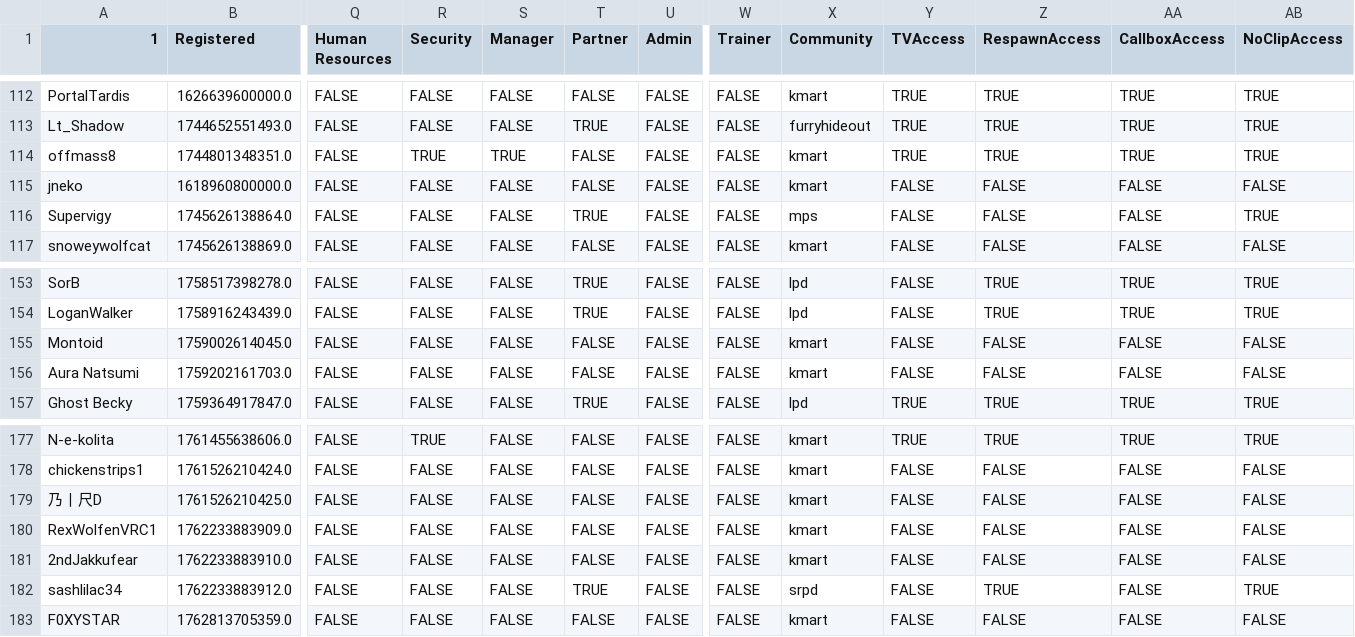
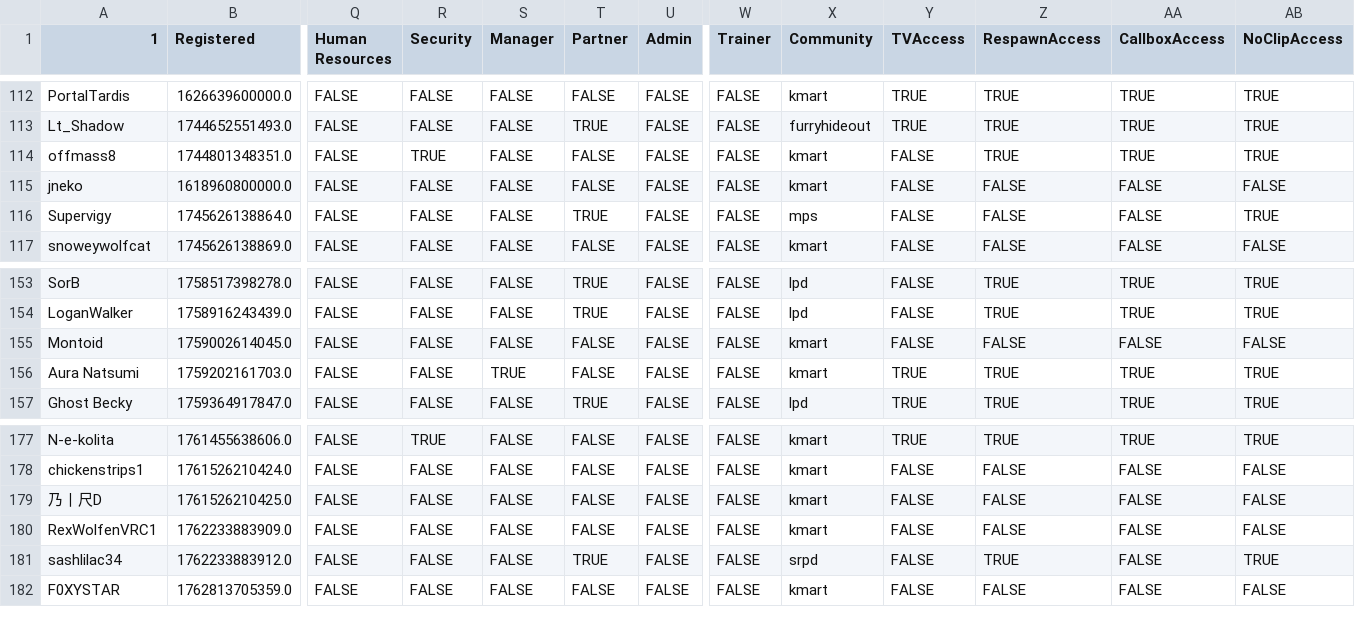
Before and after one commit to VRC-Kmart/aisle-6, a CSV file: clockboy/associates.csv, drawn as a sheet; only a part is shown, gaps mark what is left out; rows hold the shown columns only; the diff names each change by its address in the sheet, - before the commit and + after, or states it on an @@ line.

Commit message:
update associates; promote aura

```diff
--- a/clockboy/associates.csv
+++ b/clockboy/associates.csv
-S114 (Manager): TRUE
+S114 (Manager): FALSE
-Y114 (TVAccess): TRUE
+Y114 (TVAccess): FALSE
-S156 (Manager): FALSE
+S156 (Manager): TRUE
-Y156 (TVAccess): FALSE
+Y156 (TVAccess): TRUE
-Z156 (RespawnAccess): FALSE
+Z156 (RespawnAccess): TRUE
-AA156 (CallboxAccess): FALSE
+AA156 (CallboxAccess): TRUE
-AB156 (NoClipAccess): FALSE
+AB156 (NoClipAccess): TRUE
-row 181: 2ndJakkufear | 1762233883910.0 | FALSE | FALSE | FALSE | FALSE | FALSE | FALSE | kmart | FALSE | FALSE | FALSE | FALSE
```
Also changed, not shown: 2 other files.
